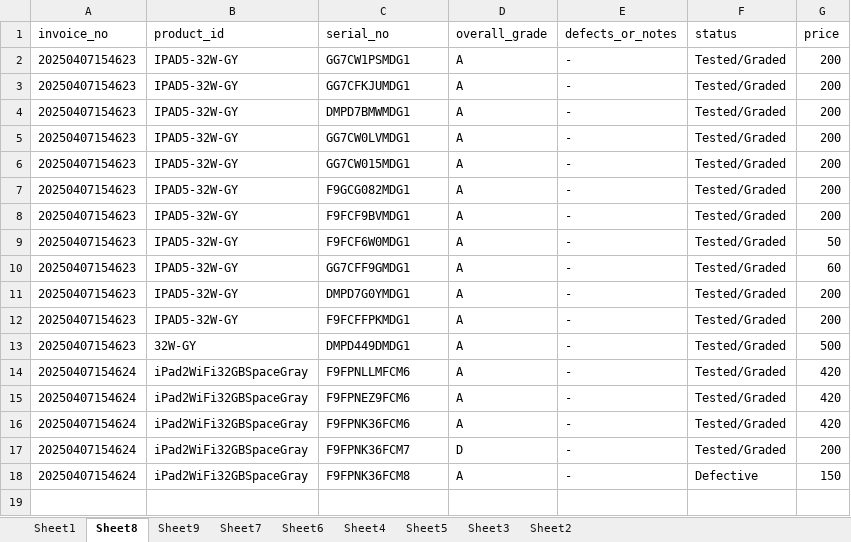
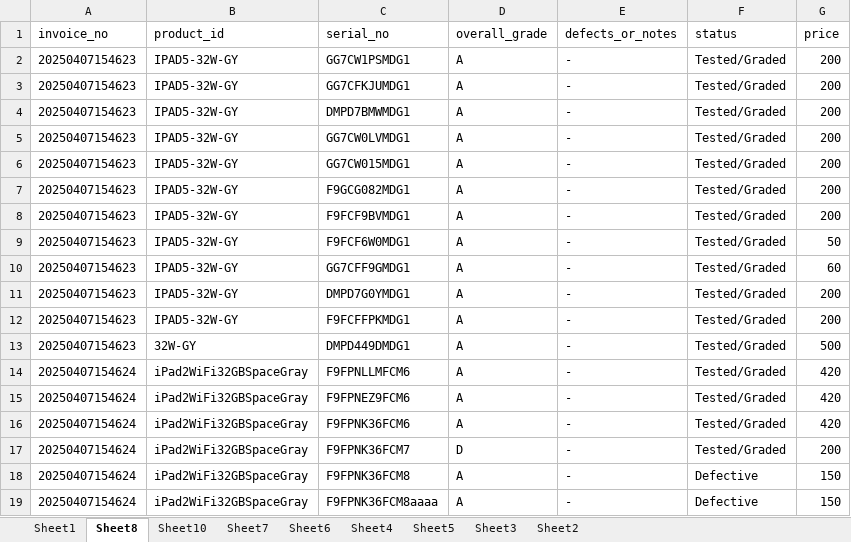
Before and after one commit to atunio/warehouse_erp, an Excel workbook: Import vender data new.xlsx, sheet Sheet8, drawn as a sheet; values as stored, in another font and other column widths than the file's, no borders; the diff names each change by its address in the sheet, - before the commit and + after, or states it on an @@ line.

```diff
--- a/Import vender data new.xlsx (sheet Sheet8)
+++ b/Import vender data new.xlsx (sheet Sheet8)
-sheet tab: Sheet9
+sheet tab: Sheet10
+row 19: 20250407154624 | iPad2WiFi32GBSpaceGray | F9FPNK36FCM8aaaa | A | - | Defective | 150
```
Also changed, not shown: 8 other files.
